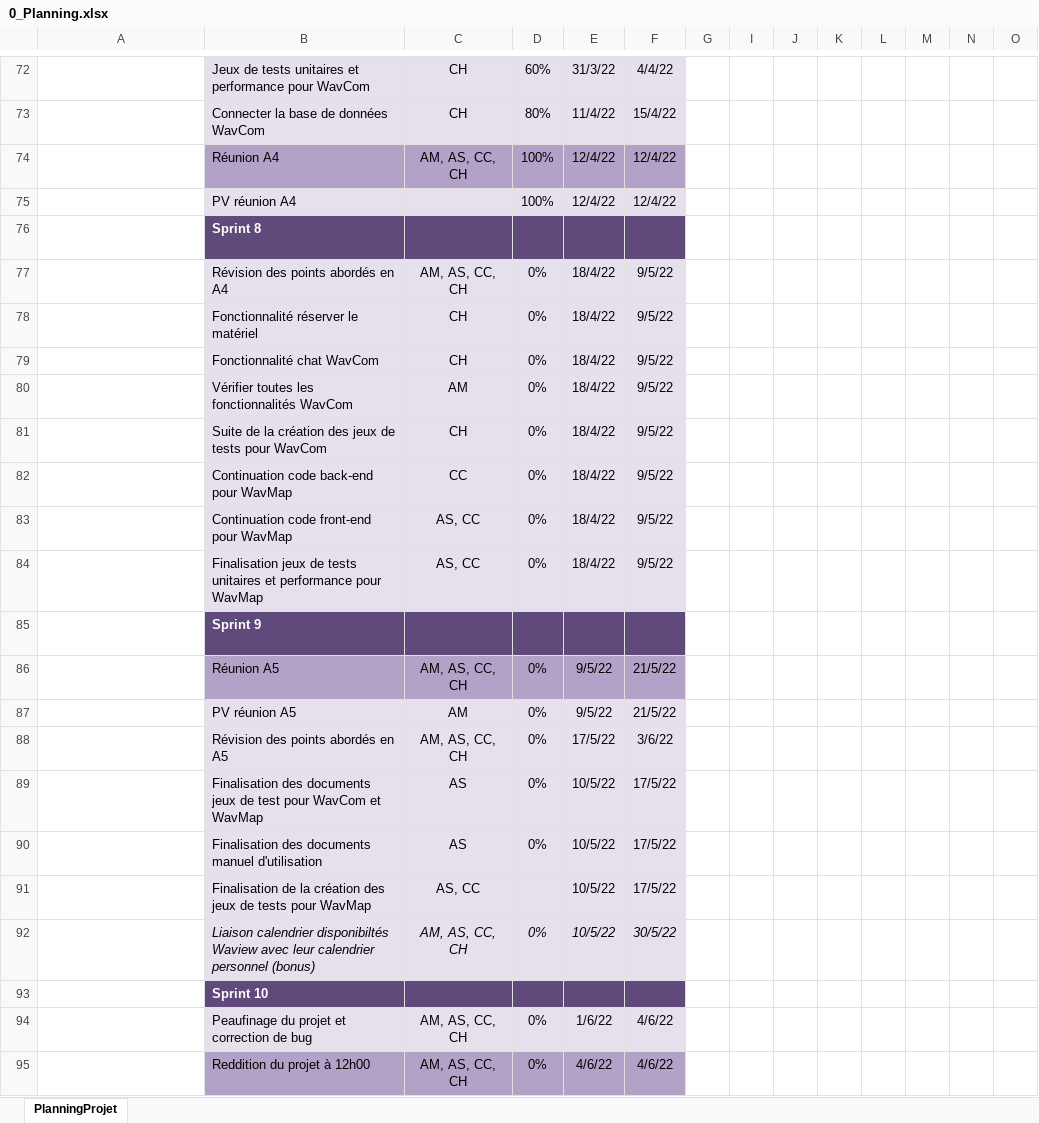
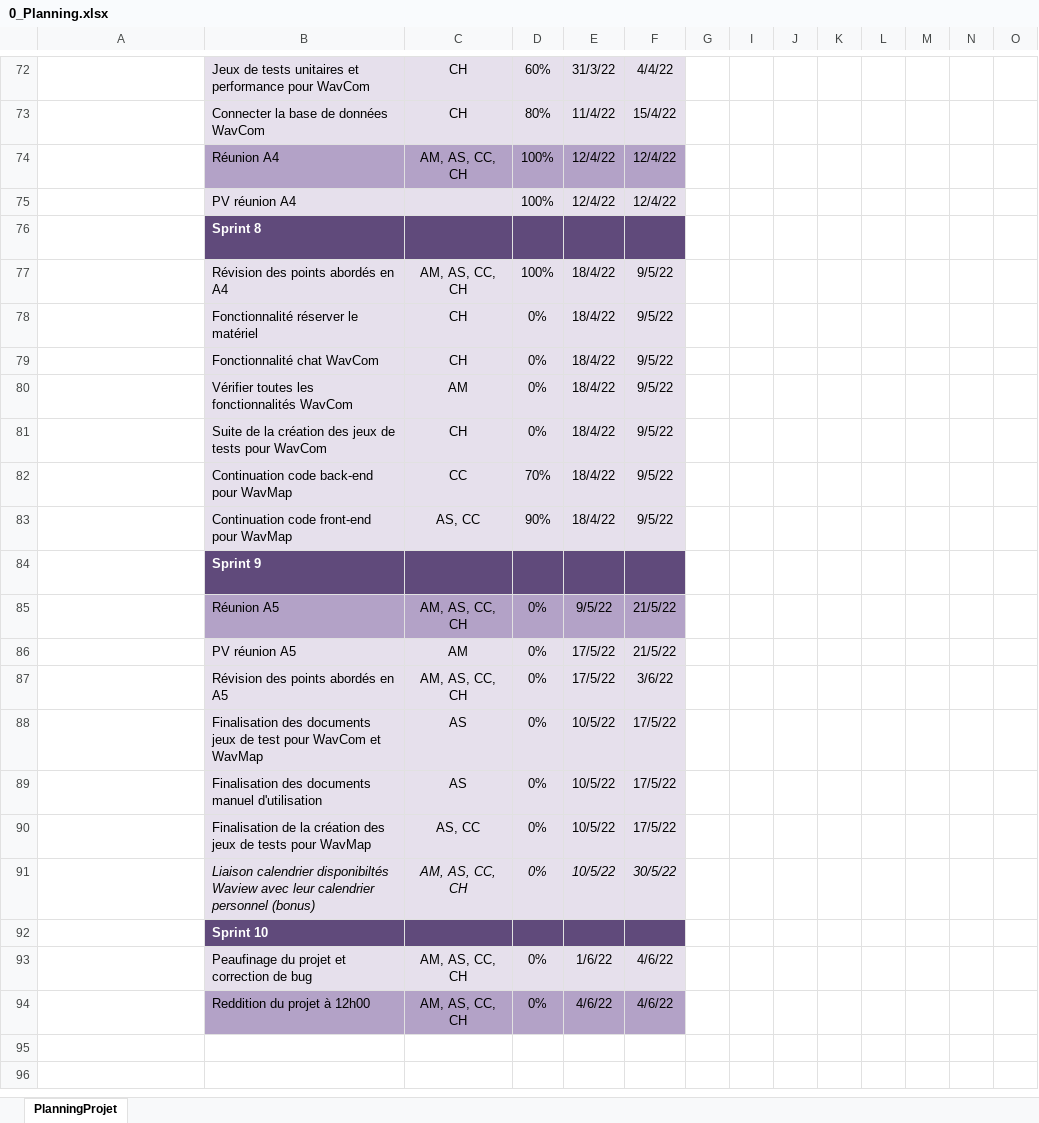
Before and after one commit to ConstantinHrrmn/WavContact, an Excel workbook: Documents/0_Planning.xlsx, sheet PlanningProjet, drawn as a sheet; only a part is shown, gaps mark what is left out; the shorter side is filled out with more unchanged rows; values as stored, in another font and other column widths than the file's, no borders; conditional formats not drawn; removed rows and columns are numbered as before the commit, all else as after; rows hold the shown columns only; the diff names each change by its address in the sheet, - before the commit and + after, or states it on an @@ line.

```diff
--- a/Documents/0_Planning.xlsx (sheet PlanningProjet)
+++ b/Documents/0_Planning.xlsx (sheet PlanningProjet)
-D77: 0%
+D77: 100%
-D82: 0%
+D82: 70%
-D83: 0%
+D83: 90%
-row 84:  | Finalisation jeux de tests unitaires et performance pour WavMap | AS, CC | 0% | 18/4/22 | 9/5/22
-E86: 9/5/22
+E86: 17/5/22
-D90: (empty)
+D90: 0%
```
Also changed, not shown: formulas that keep their value, Documents/0_Journal_de_bord.xlsx.
